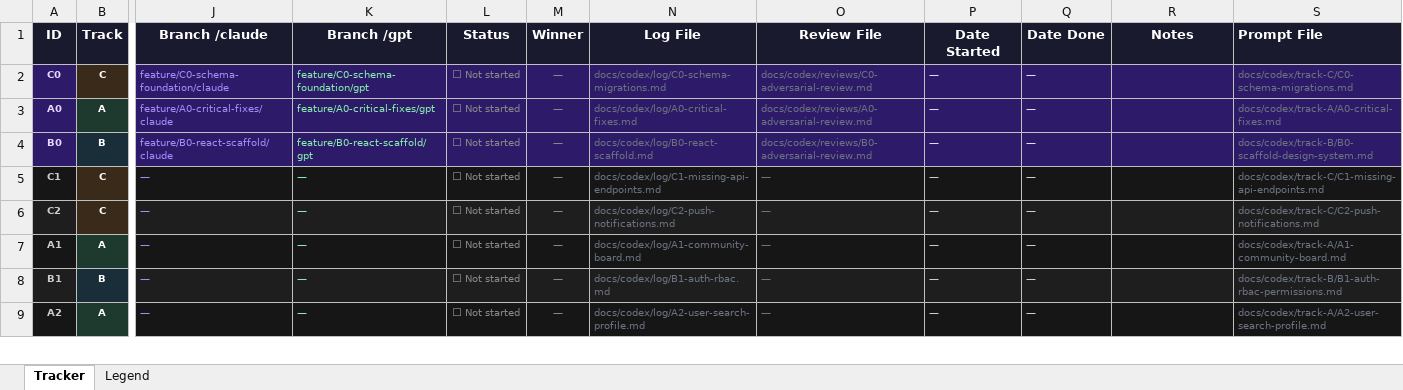
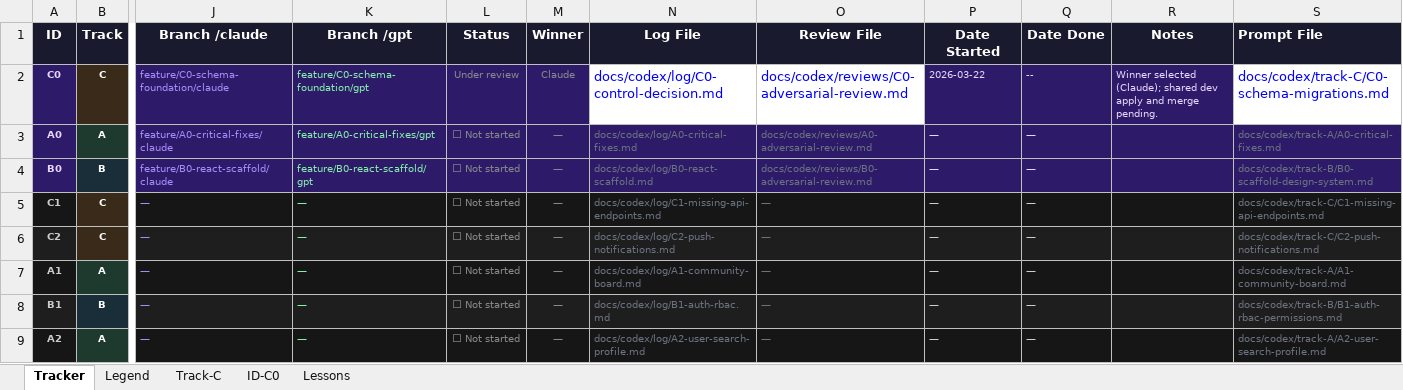
Before and after one commit to rhodiusjeff/IndustryNight, an Excel workbook: docs/codex/CODEX_TRACKER.xlsx, sheet Tracker, drawn as a sheet; only a part is shown, gaps mark what is left out; values as stored, in another font and other column widths than the file's, no borders; the diff names each change by its address in the sheet, - before the commit and + after, or states it on an @@ line.

Commit message:
codex: finalize C0 winner artifacts and tracking

```diff
--- a/docs/codex/CODEX_TRACKER.xlsx (sheet Tracker)
+++ b/docs/codex/CODEX_TRACKER.xlsx (sheet Tracker)
+sheet tab: Track-C
+sheet tab: ID-C0
+sheet tab: Lessons
-L2 (Status): ⬜ Not started
+L2 (Status): Under review
-M2 (Winner): —
+M2 (Winner): Claude
-N2 (Log File): docs/codex/log/C0-schema-migrations.md
+N2 (Log File): docs/codex/log/C0-control-decision.md
@@ N2:O2 fill: #2D1B69 → none, text colour: #6B7280 → #0000FF, text size: larger @@
-P2 (Date Started): —
+P2 (Date Started): 2026-03-22
-Q2 (Date Done): —
+Q2 (Date Done): --
-R2 (Notes): (empty)
+R2 (Notes): Winner selected (Claude); shared dev apply and merge pending.
@@ S2 fill: #2D1B69 → none, text colour: #6B7280 → #0000FF, text size: larger @@
```
Also changed, not shown: 12 other files.
